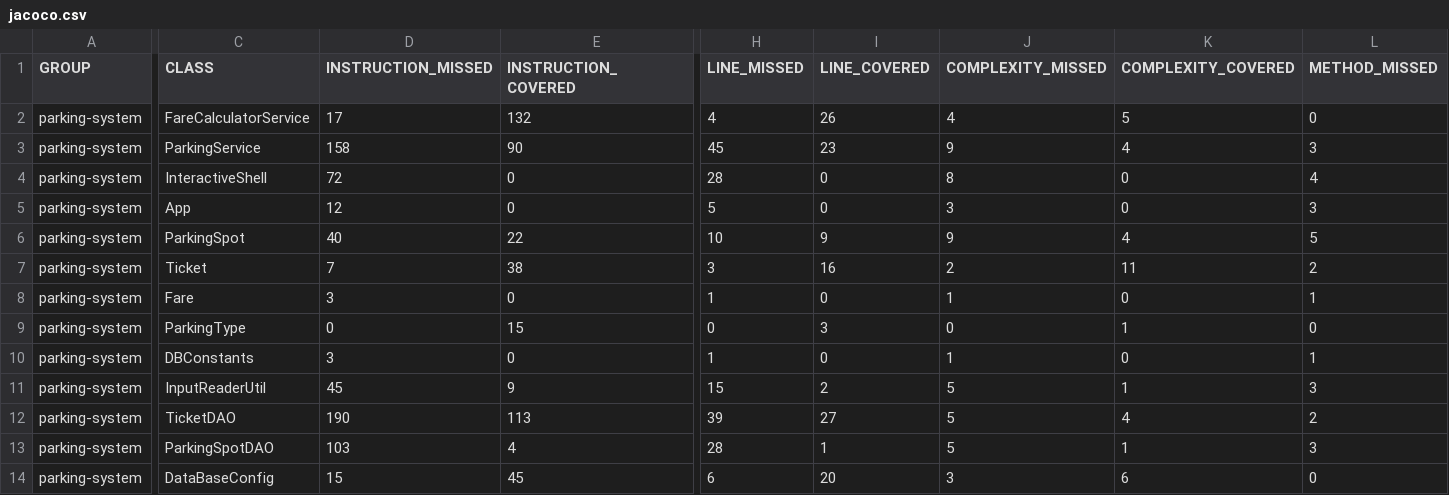
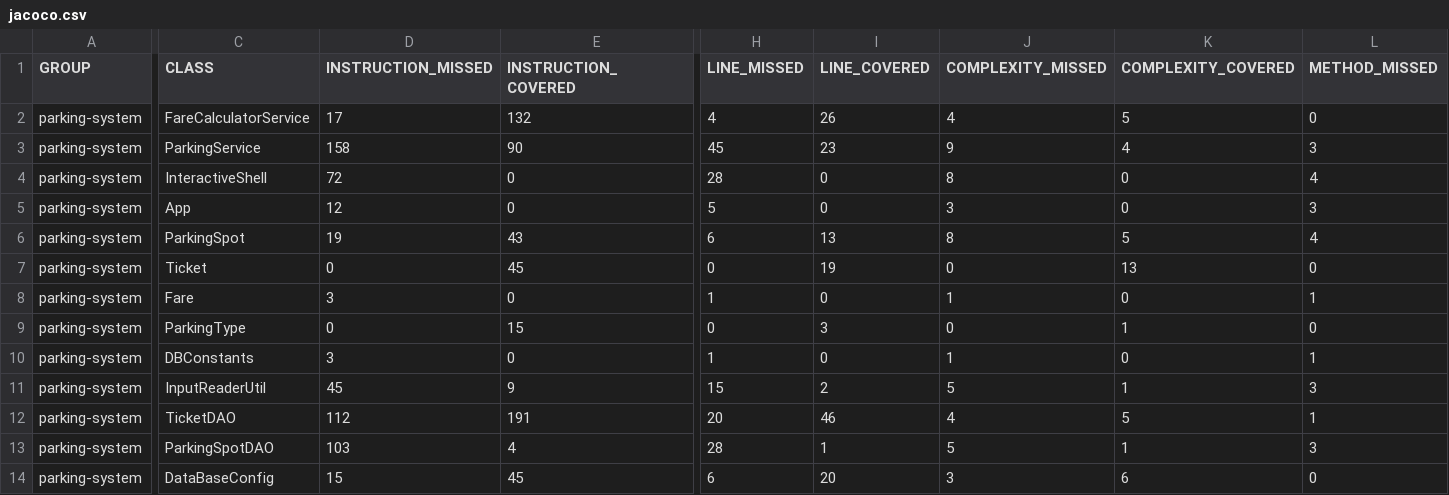
Before and after one commit to AlibertJimmy/parkingsystem, a CSV file: target/site/jacoco/jacoco.csv, drawn as a sheet; only a part is shown, gaps mark what is left out; the diff covers the shown part only; the diff names each change by its address in the sheet, - before the commit and + after, or states it on an @@ line.

```diff
--- a/target/site/jacoco/jacoco.csv
+++ b/target/site/jacoco/jacoco.csv
-D6 (INSTRUCTION_MISSED): 40
+D6 (INSTRUCTION_MISSED): 19
-E6 (INSTRUCTION_COVERED): 22
+E6 (INSTRUCTION_COVERED): 43
-H6 (LINE_MISSED): 10
+H6 (LINE_MISSED): 6
-I6 (LINE_COVERED): 9
+I6 (LINE_COVERED): 13
-J6 (COMPLEXITY_MISSED): 9
+J6 (COMPLEXITY_MISSED): 8
-K6 (COMPLEXITY_COVERED): 4
+K6 (COMPLEXITY_COVERED): 5
-L6 (METHOD_MISSED): 5
+L6 (METHOD_MISSED): 4
-D7 (INSTRUCTION_MISSED): 7
+D7 (INSTRUCTION_MISSED): 0
-E7 (INSTRUCTION_COVERED): 38
+E7 (INSTRUCTION_COVERED): 45
-H7 (LINE_MISSED): 3
+H7 (LINE_MISSED): 0
-I7 (LINE_COVERED): 16
+I7 (LINE_COVERED): 19
-J7 (COMPLEXITY_MISSED): 2
+J7 (COMPLEXITY_MISSED): 0
-K7 (COMPLEXITY_COVERED): 11
+K7 (COMPLEXITY_COVERED): 13
-L7 (METHOD_MISSED): 2
+L7 (METHOD_MISSED): 0
-D12 (INSTRUCTION_MISSED): 190
+D12 (INSTRUCTION_MISSED): 112
-E12 (INSTRUCTION_COVERED): 113
+E12 (INSTRUCTION_COVERED): 191
-H12 (LINE_MISSED): 39
+H12 (LINE_MISSED): 20
-I12 (LINE_COVERED): 27
+I12 (LINE_COVERED): 46
-J12 (COMPLEXITY_MISSED): 5
+J12 (COMPLEXITY_MISSED): 4
-K12 (COMPLEXITY_COVERED): 4
+K12 (COMPLEXITY_COVERED): 5
-L12 (METHOD_MISSED): 2
+L12 (METHOD_MISSED): 1
```
Also changed, not shown: 7 edited cells elsewhere in this file, 35 other files.
